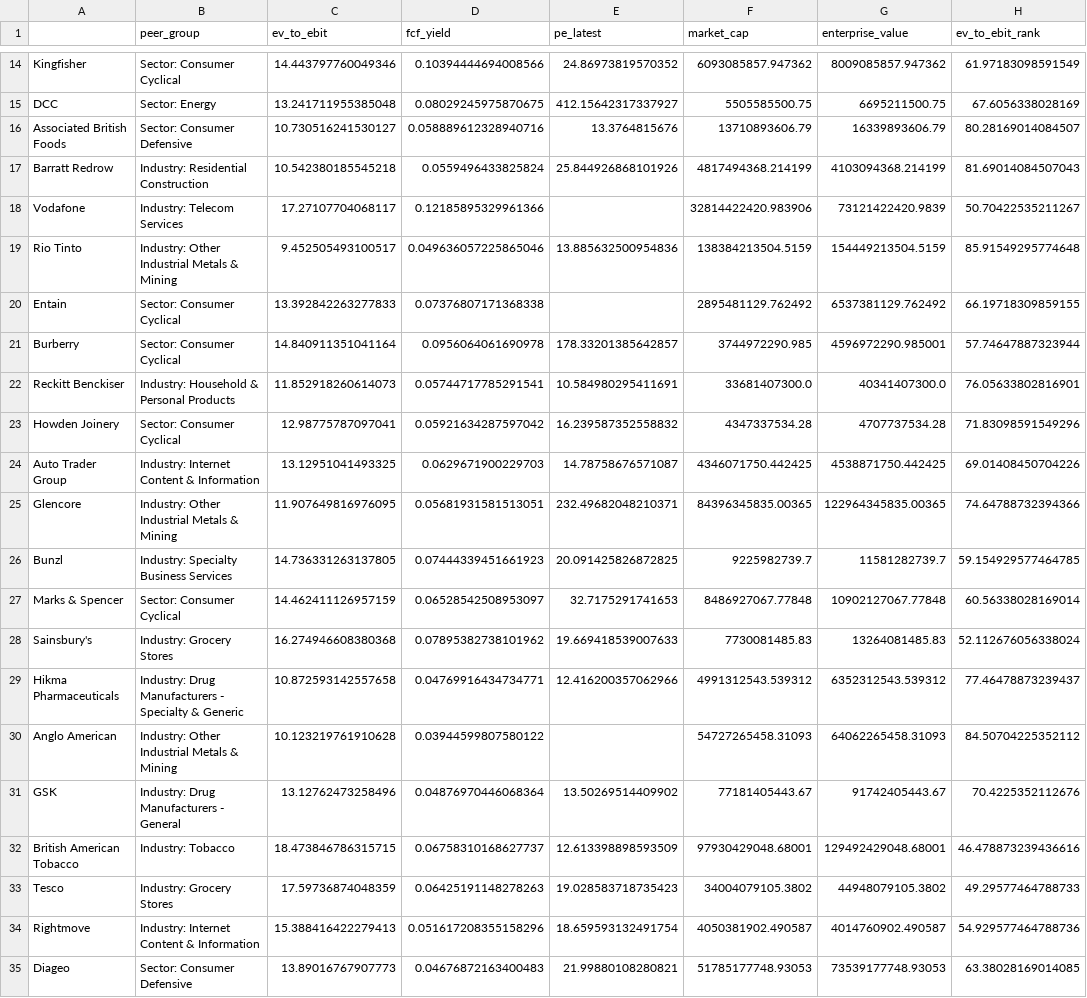
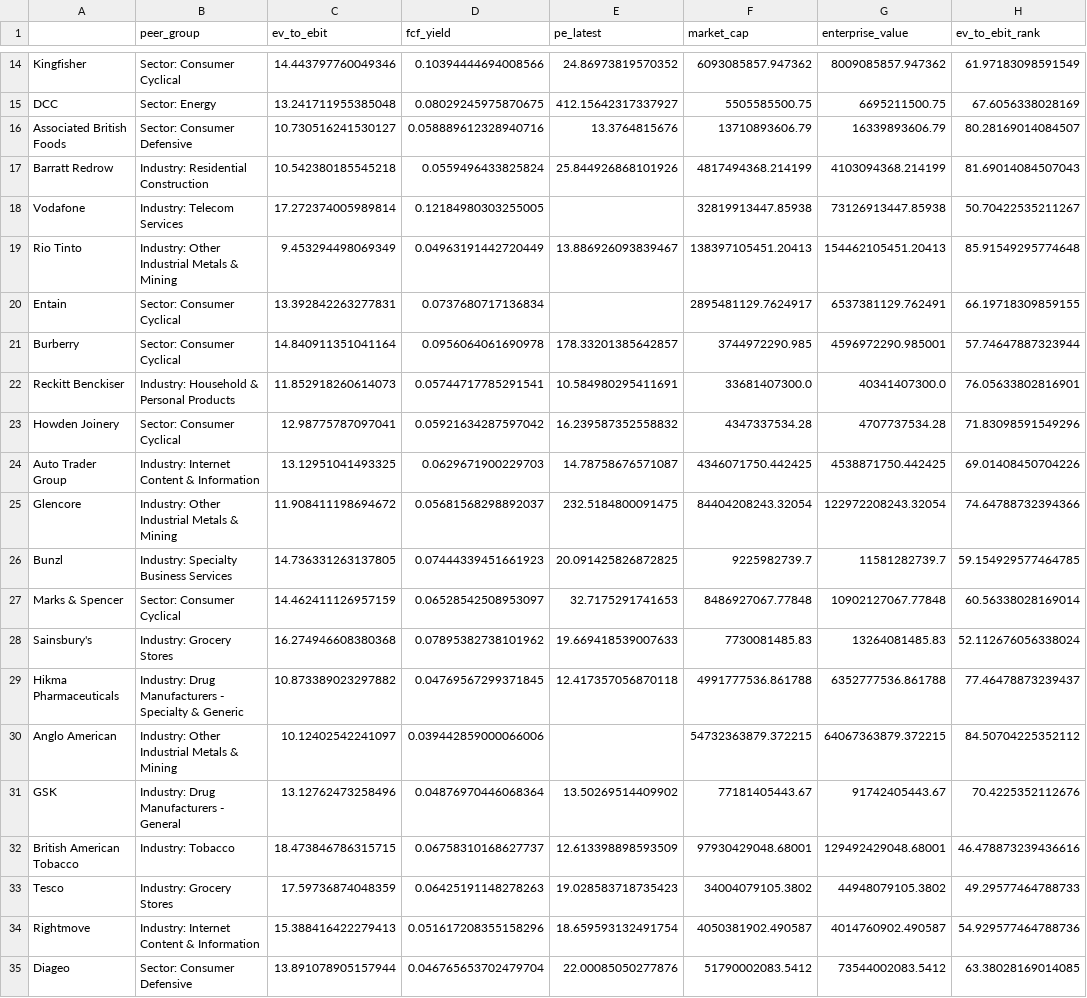
Before and after one commit to jathnagulan-cmd/ftse-quality-scorecard, a CSV file: outputs/valuation.csv, drawn as a sheet; only a part is shown, gaps mark what is left out; the diff covers the shown part only; the diff names each change by its address in the sheet, - before the commit and + after, or states it on an @@ line.

```diff
--- a/outputs/valuation.csv
+++ b/outputs/valuation.csv
-C18 (ev_to_ebit): 17.27107704068117
+C18 (ev_to_ebit): 17.272374005989814
-D18 (fcf_yield): 0.12185895329961366
+D18 (fcf_yield): 0.12184980303255005
-F18 (market_cap): 32814422420.983906
+F18 (market_cap): 32819913447.85938
-G18 (enterprise_value): 73121422420.9839
+G18 (enterprise_value): 73126913447.85938
-C19 (ev_to_ebit): 9.452505493100517
+C19 (ev_to_ebit): 9.453294498069349
-D19 (fcf_yield): 0.049636057225865046
+D19 (fcf_yield): 0.04963191442720449
-E19 (pe_latest): 13.885632500954836
+E19 (pe_latest): 13.886926093839467
-F19 (market_cap): 138384213504.5159
+F19 (market_cap): 138397105451.20413
-G19 (enterprise_value): 154449213504.5159
+G19 (enterprise_value): 154462105451.20413
-C20 (ev_to_ebit): 13.392842263277833
+C20 (ev_to_ebit): 13.392842263277831
-D20 (fcf_yield): 0.07376807171368338
+D20 (fcf_yield): 0.0737680717136834
-F20 (market_cap): 2895481129.762492
+F20 (market_cap): 2895481129.7624917
-G20 (enterprise_value): 6537381129.762492
+G20 (enterprise_value): 6537381129.762491
-C25 (ev_to_ebit): 11.907649816976095
+C25 (ev_to_ebit): 11.908411198694672
-D25 (fcf_yield): 0.05681931581513051
+D25 (fcf_yield): 0.05681568298892037
-E25 (pe_latest): 232.49682048210371
+E25 (pe_latest): 232.5184800091475
-F25 (market_cap): 84396345835.00365
+F25 (market_cap): 84404208243.32054
-G25 (enterprise_value): 122964345835.00365
+G25 (enterprise_value): 122972208243.32054
-C29 (ev_to_ebit): 10.872593142557658
+C29 (ev_to_ebit): 10.873389023297882
-D29 (fcf_yield): 0.04769916434734771
+D29 (fcf_yield): 0.04769567299371845
-E29 (pe_latest): 12.416200357062966
+E29 (pe_latest): 12.417357056870118
-F29 (market_cap): 4991312543.539312
+F29 (market_cap): 4991777536.861788
-G29 (enterprise_value): 6352312543.539312
+G29 (enterprise_value): 6352777536.861788
-C30 (ev_to_ebit): 10.123219761910628
+C30 (ev_to_ebit): 10.12402542241097
-D30 (fcf_yield): 0.03944599807580122
+D30 (fcf_yield): 0.039442859000066006
-F30 (market_cap): 54727265458.31093
+F30 (market_cap): 54732363879.372215
-G30 (enterprise_value): 64062265458.31093
+G30 (enterprise_value): 64067363879.372215
-C35 (ev_to_ebit): 13.89016767907773
+C35 (ev_to_ebit): 13.891078905157944
-D35 (fcf_yield): 0.04676872163400483
+D35 (fcf_yield): 0.046765653702479704
-E35 (pe_latest): 21.99880108280821
+E35 (pe_latest): 22.00085050277876
-F35 (market_cap): 51785177748.93053
+F35 (market_cap): 51790002083.5412
-G35 (enterprise_value): 73539177748.93053
+G35 (enterprise_value): 73544002083.5412
```
Also changed, not shown: 81 edited cells elsewhere in this file, outputs/backtest.csv, outputs/backtest_two_year.csv, 4 other files.
